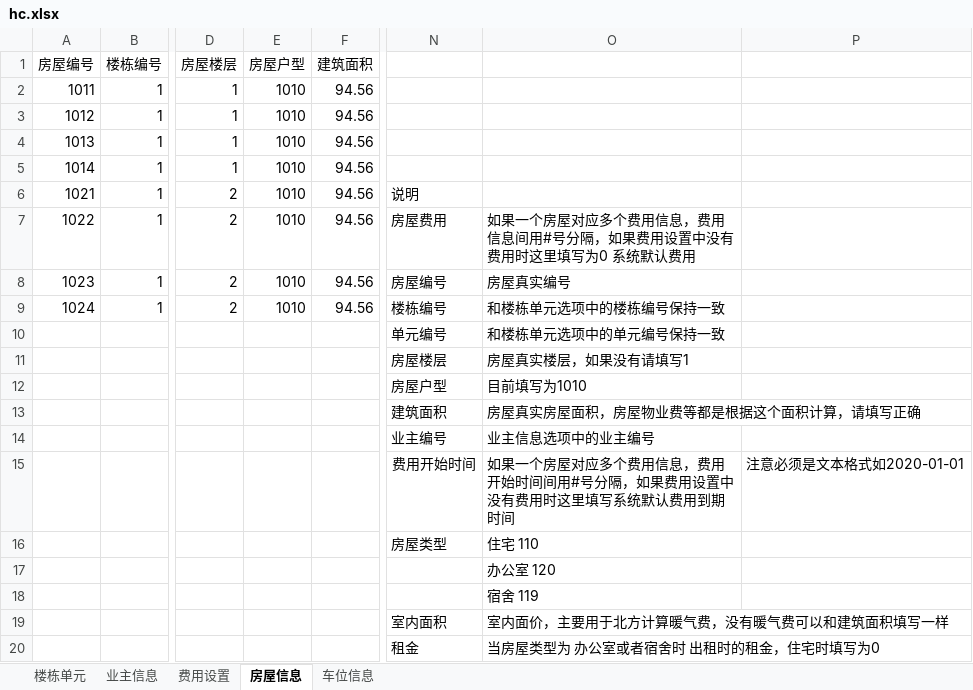
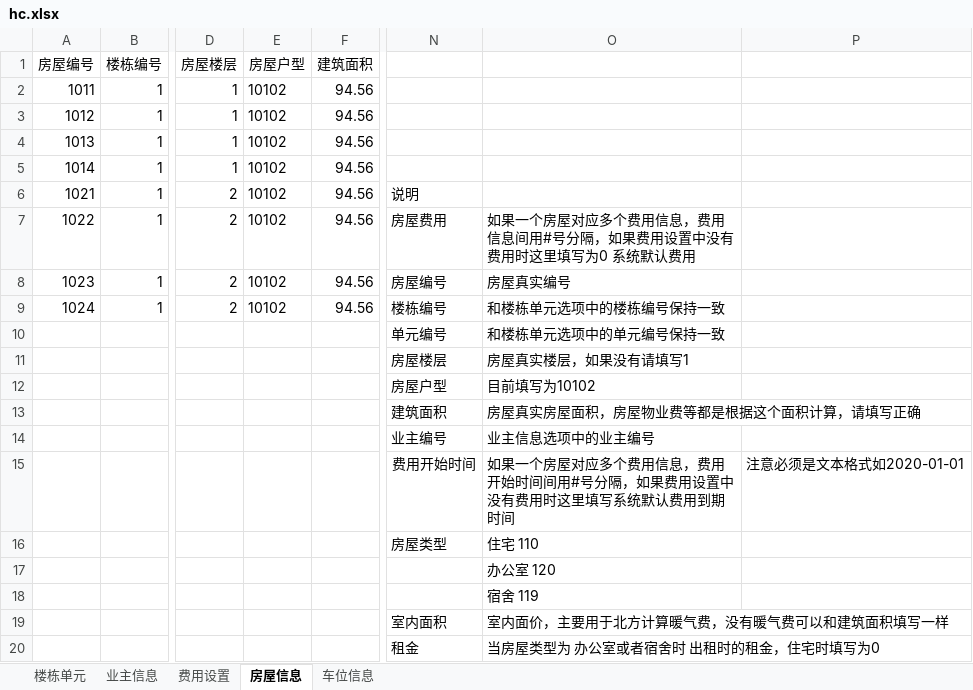
Before and after one commit to java110/MicroCommunityWeb, an Excel workbook: public/import/hc.xlsx, sheet 房屋信息, drawn as a sheet; only a part is shown, gaps mark what is left out; values as stored, in another font and other column widths than the file's, no borders; the diff names each change by its address in the sheet, - before the commit and + after, or states it on an @@ line.

Commit message:
修复代码

```diff
--- a/public/import/hc.xlsx (sheet 房屋信息)
+++ b/public/import/hc.xlsx (sheet 房屋信息)
-E2:E9 (房屋户型): 1010
+E2:E9 (房屋户型): 10102
-O12: 目前填写为1010
+O12: 目前填写为10102
```
